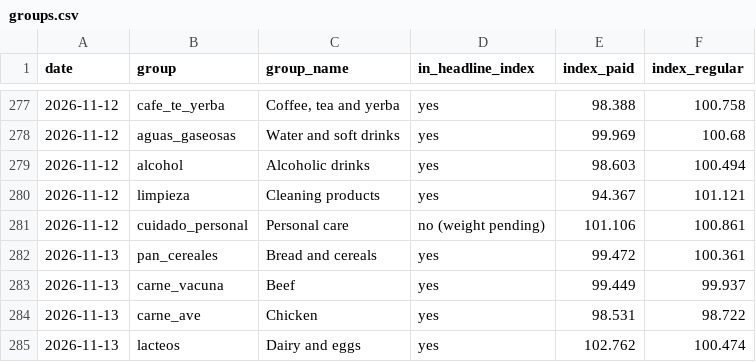
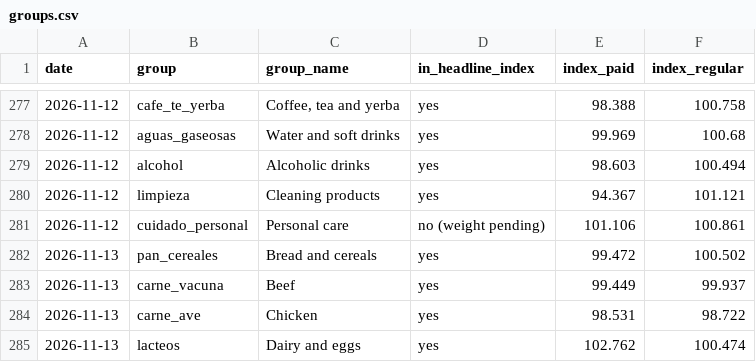
Before and after one commit to ramonpepapolo-lang/la-canasta, a CSV file: index/groups.csv, drawn as a sheet; only a part is shown, gaps mark what is left out.

```diff
--- a/index/groups.csv
+++ b/index/groups.csv
@@ -281,3 +281,3 @@ date,group,group_name,in_headline_index,index_paid,index_regular
 2026-11-12,cuidado_personal,Personal care,no (weight pending),101.106,100.861
-2026-11-13,pan_cereales,Bread and cereals,yes,99.472,100.361
+2026-11-13,pan_cereales,Bread and cereals,yes,99.472,100.502
 2026-11-13,carne_vacuna,Beef,yes,99.449,99.937
```
Also changed, not shown: index/daily.csv, index/monthly.csv, 4 other files.
